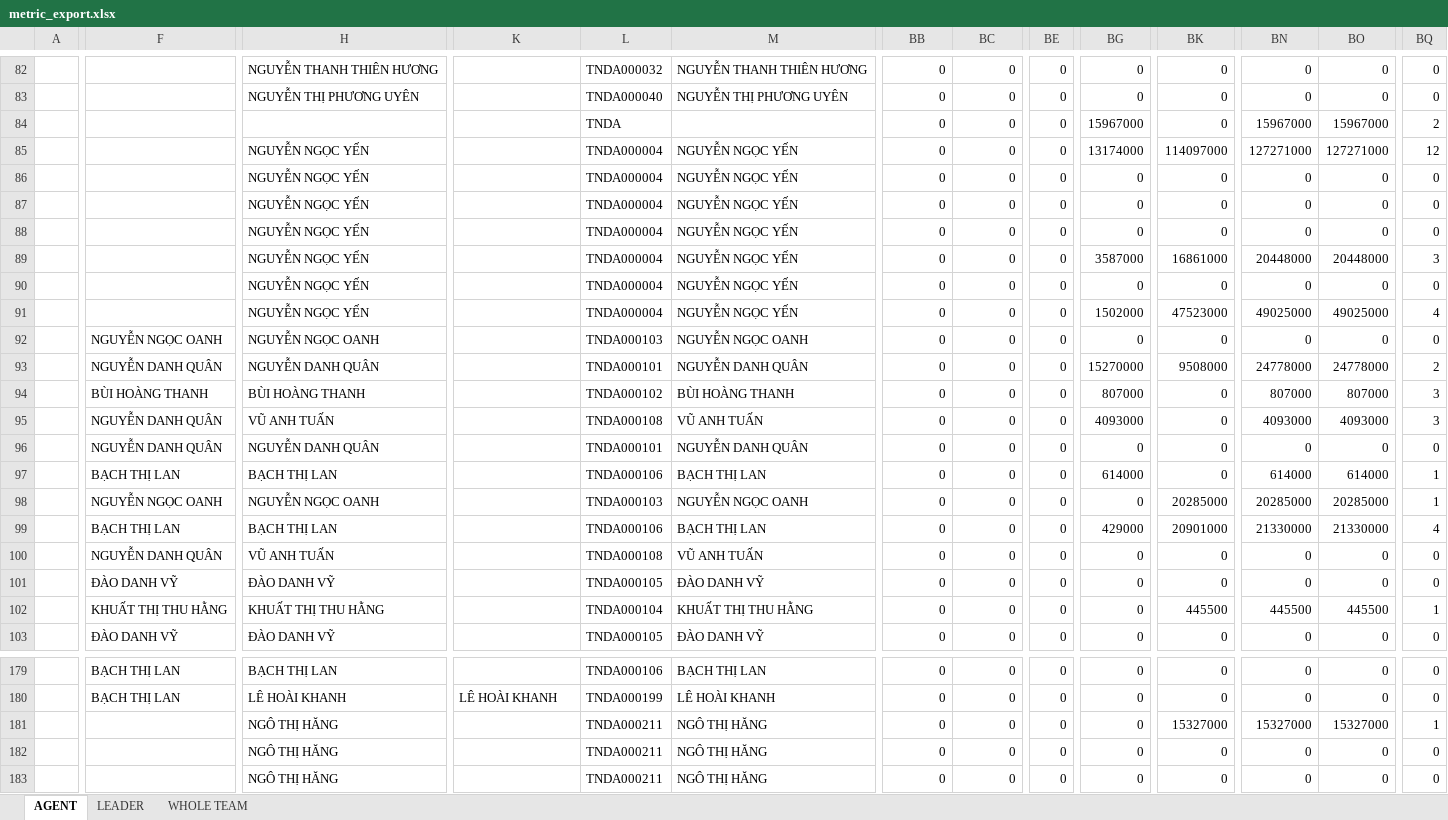
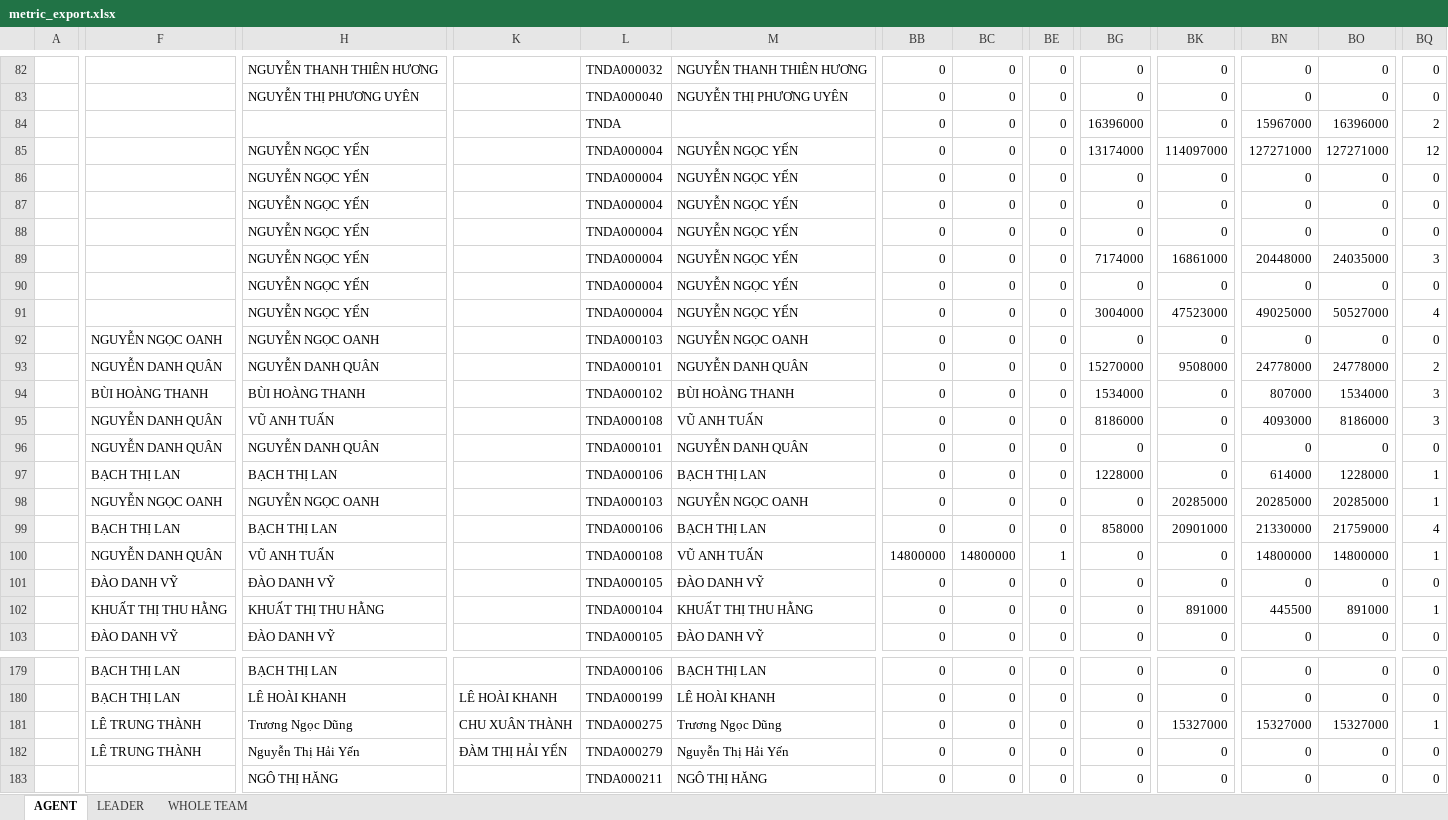
Before and after one commit to komatsu98/tnda-manager, an Excel workbook: public/report_template/metric_export.xlsx, sheet AGENT, drawn as a sheet; only a part is shown, gaps mark what is left out; values as stored, in another font and other column widths than the file's, no borders; the diff covers the shown part only; the diff names each change by its address in the sheet, - before the commit and + after, or states it on an @@ line.

```diff
--- a/public/report_template/metric_export.xlsx (sheet AGENT)
+++ b/public/report_template/metric_export.xlsx (sheet AGENT)
-BG84: 15967000
+BG84: 16396000
-BO84: 15967000
+BO84: 16396000
-BG89: 3587000
+BG89: 7174000
-BO89: 20448000
+BO89: 24035000
-BG91: 1502000
+BG91: 3004000
-BO91: 49025000
+BO91: 50527000
-BG94: 807000
+BG94: 1534000
-BO94: 807000
+BO94: 1534000
-BG95: 4093000
+BG95: 8186000
-BO95: 4093000
+BO95: 8186000
-BG97: 614000
+BG97: 1228000
-BO97: 614000
+BO97: 1228000
-BG99: 429000
+BG99: 858000
-BO99: 21330000
+BO99: 21759000
-BB100: 0
+BB100: 14800000
-BC100: 0
+BC100: 14800000
-BE100: 0
+BE100: 1
-BN100: 0
+BN100: 14800000
-BO100: 0
+BO100: 14800000
-BQ100: 0
+BQ100: 1
-BK102: 445500
+BK102: 891000
-BO102: 445500
+BO102: 891000
-F181:F182: (empty)
+F181:F182: LÊ TRUNG THÀNH
-H181: NGÔ THỊ HĂNG
+H181: Trương Ngọc Dũng
-K181: (empty)
+K181: CHU XUÂN THÀNH
-L181: TNDA000211
+L181: TNDA000275
-M181: NGÔ THỊ HĂNG
+M181: Trương Ngọc Dũng
-H182: NGÔ THỊ HĂNG
+H182: Nguyễn Thị Hải Yến
-K182: (empty)
+K182: ĐÀM THỊ HẢI YẾN
-L182: TNDA000211
+L182: TNDA000279
-M182: NGÔ THỊ HĂNG
+M182: Nguyễn Thị Hải Yến
```
Also changed, not shown: 5 added rows and 106 edited cells elsewhere in this sheet, sheet LEADER, 6 other files.
